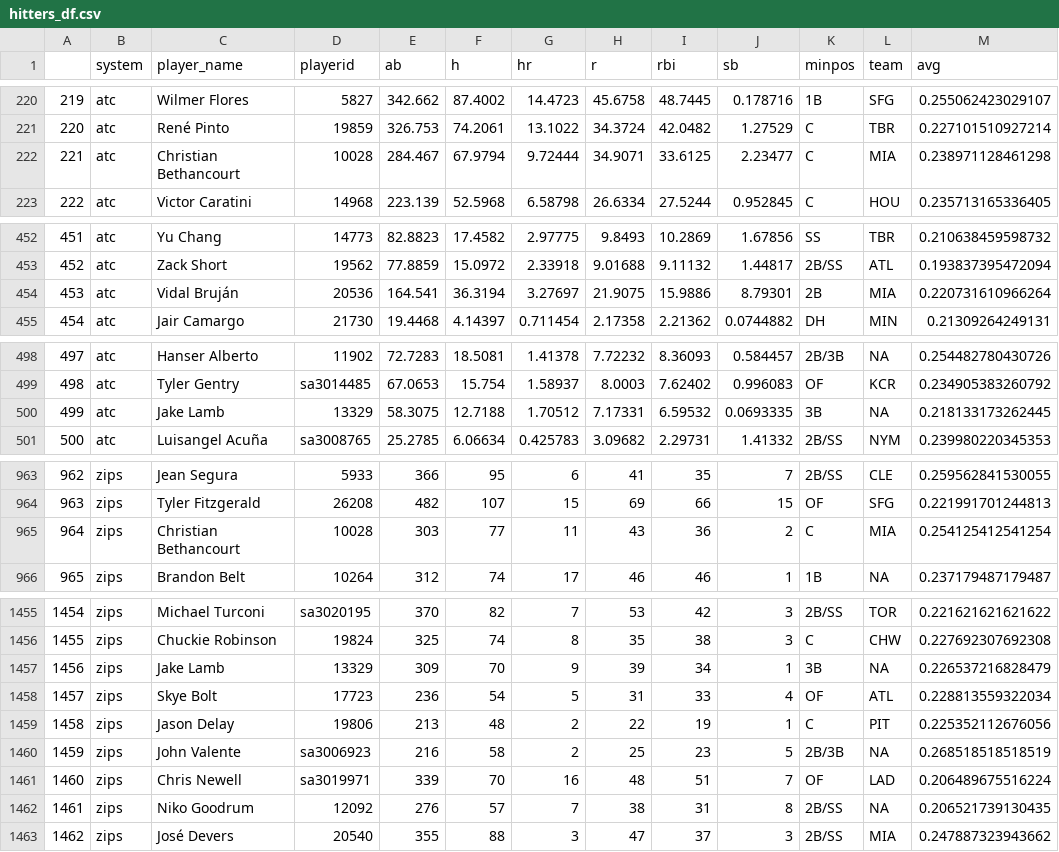
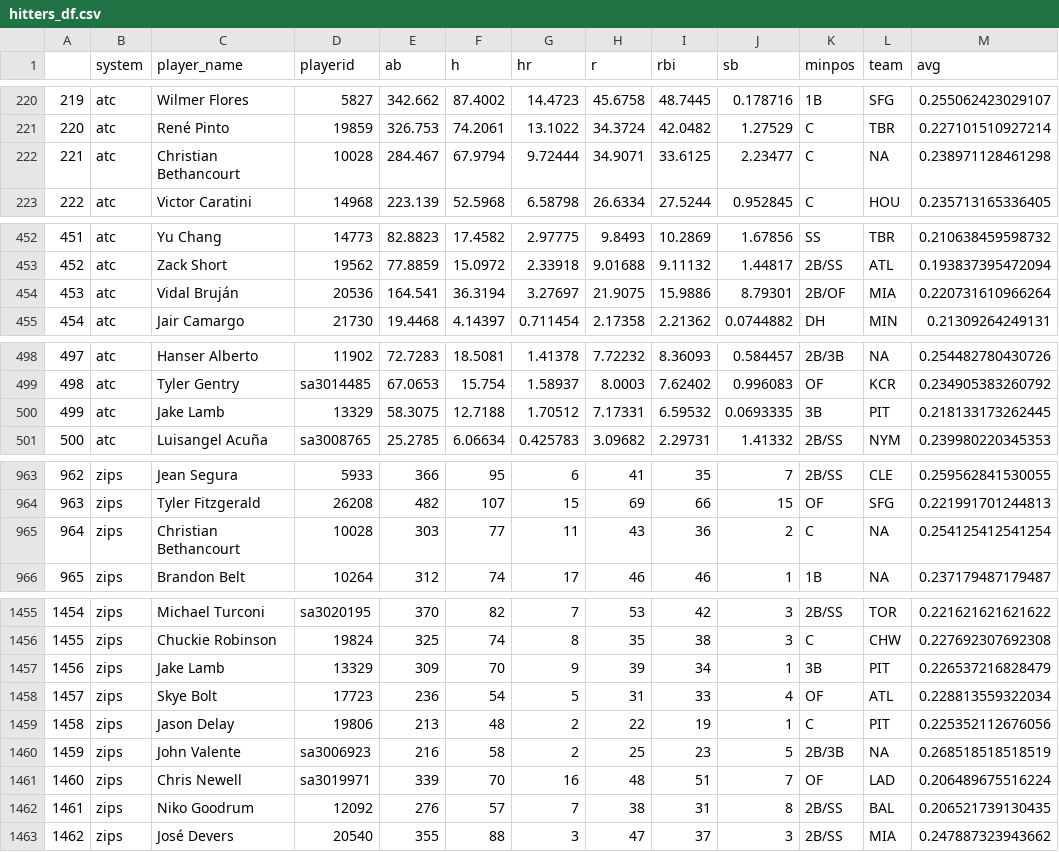
Before and after one commit to bdidds2/Betting, a CSV file: ottoneu/hitters_df.csv, drawn as a sheet; only a part is shown, gaps mark what is left out; the diff covers the shown part only.

```diff
--- a/ottoneu/hitters_df.csv
+++ b/ottoneu/hitters_df.csv
@@ -221,3 +221,3 @@
 "220","atc","René Pinto","19859",326.753,74.2061,13.1022,34.3724,42.0482,1.27529,"C","TBR",0.227101510927214
-"221","atc","Christian Bethancourt","10028",284.467,67.9794,9.72444,34.9071,33.6125,2.23477,"C","MIA",0.238971128461298
+"221","atc","Christian Bethancourt","10028",284.467,67.9794,9.72444,34.9071,33.6125,2.23477,"C",NA,0.238971128461298
 "222","atc","Victor Caratini","14968",223.139,52.5968,6.58798,26.6334,27.5244,0.952845,"C","HOU",0.235713165336405
@@ -453,3 +453,3 @@
 "452","atc","Zack Short","19562",77.8859,15.0972,2.33918,9.01688,9.11132,1.44817,"2B/SS","ATL",0.193837395472094
-"453","atc","Vidal Bruján","20536",164.541,36.3194,3.27697,21.9075,15.9886,8.79301,"2B","MIA",0.220731610966264
+"453","atc","Vidal Bruján","20536",164.541,36.3194,3.27697,21.9075,15.9886,8.79301,"2B/OF","MIA",0.220731610966264
 "454","atc","Jair Camargo","21730",19.4468,4.14397,0.711454,2.17358,2.21362,0.0744882,"DH","MIN",0.21309264249131
@@ -499,3 +499,3 @@
 "498","atc","Tyler Gentry","sa3014485",67.0653,15.754,1.58937,8.0003,7.62402,0.996083,"OF","KCR",0.234905383260792
-"499","atc","Jake Lamb","13329",58.3075,12.7188,1.70512,7.17331,6.59532,0.0693335,"3B",NA,0.218133173262445
+"499","atc","Jake Lamb","13329",58.3075,12.7188,1.70512,7.17331,6.59532,0.0693335,"3B","PIT",0.218133173262445
 "500","atc","Luisangel Acuña","sa3008765",25.2785,6.06634,0.425783,3.09682,2.29731,1.41332,"2B/SS","NYM",0.239980220345353
@@ -964,3 +964,3 @@
 "963","zips","Tyler Fitzgerald","26208",482,107,15,69,66,15,"OF","SFG",0.221991701244813
-"964","zips","Christian Bethancourt","10028",303,77,11,43,36,2,"C","MIA",0.254125412541254
+"964","zips","Christian Bethancourt","10028",303,77,11,43,36,2,"C",NA,0.254125412541254
 "965","zips","Brandon Belt","10264",312,74,17,46,46,1,"1B",NA,0.237179487179487
@@ -1456,3 +1456,3 @@
 "1455","zips","Chuckie Robinson","19824",325,74,8,35,38,3,"C","CHW",0.227692307692308
-"1456","zips","Jake Lamb","13329",309,70,9,39,34,1,"3B",NA,0.226537216828479
+"1456","zips","Jake Lamb","13329",309,70,9,39,34,1,"3B","PIT",0.226537216828479
 "1457","zips","Skye Bolt","17723",236,54,5,31,33,4,"OF","ATL",0.228813559322034
@@ -1461,3 +1461,3 @@
 "1460","zips","Chris Newell","sa3019971",339,70,16,48,51,7,"OF","LAD",0.206489675516224
-"1461","zips","Niko Goodrum","12092",276,57,7,38,31,8,"2B/SS",NA,0.206521739130435
+"1461","zips","Niko Goodrum","12092",276,57,7,38,31,8,"2B/SS","BAL",0.206521739130435
 "1462","zips","José Devers","20540",355,88,3,47,37,3,"2B/SS","MIA",0.247887323943662
```
Also changed, not shown: 26 edited cells elsewhere in this file, ottoneu/all_hitters.csv, ottoneu/bum_bum_pitchers.csv, 3 other files.
